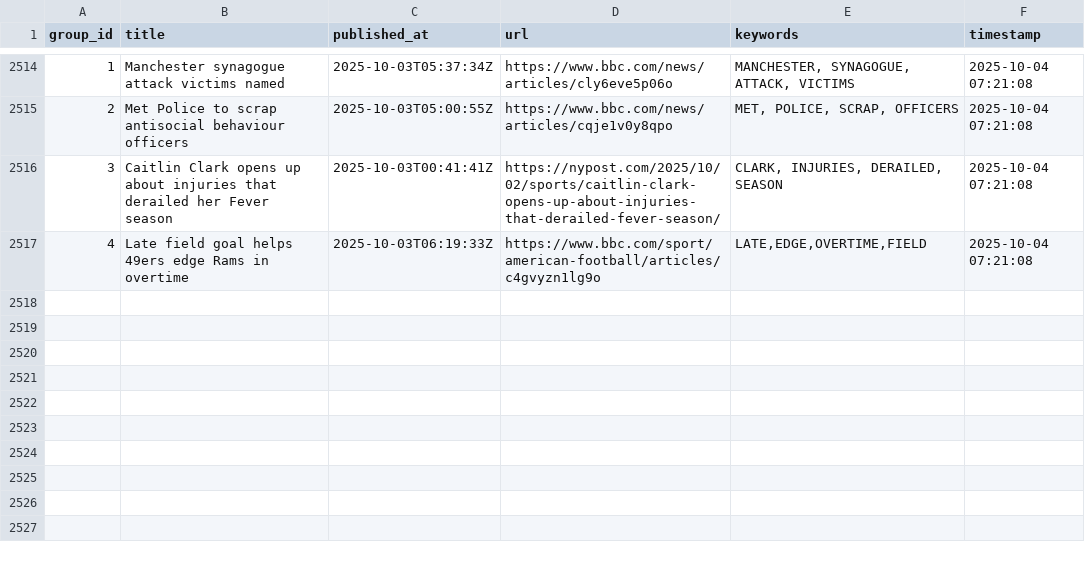
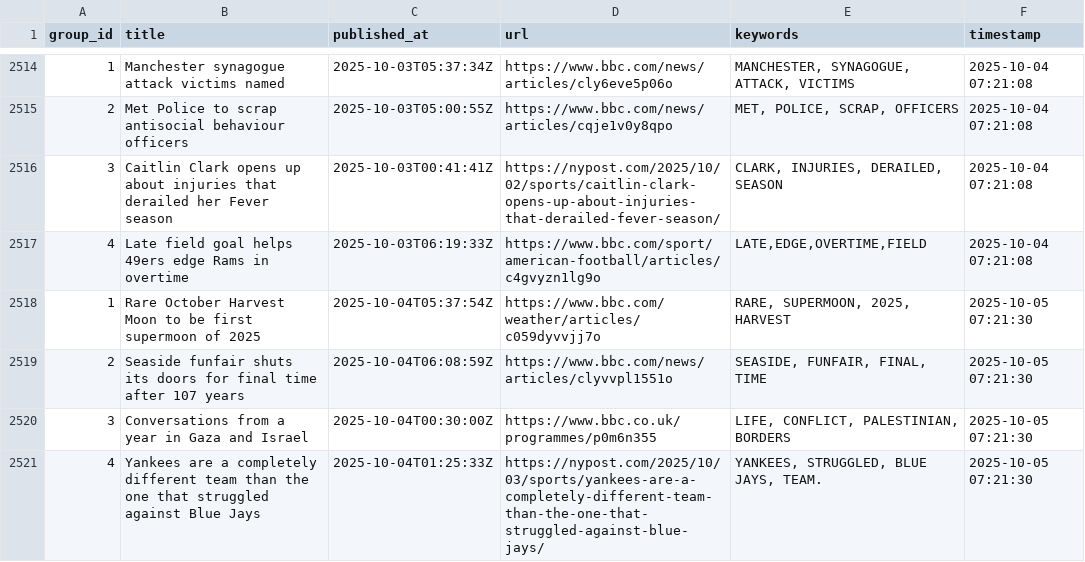
Before and after one commit to lileungws/whatsnews01, a CSV file: history/history.csv, drawn as a sheet; only a part is shown, gaps mark what is left out; the diff names each change by its address in the sheet, - before the commit and + after, or states it on an @@ line.

Commit message:
Update keywords main.csv

```diff
--- a/history/history.csv
+++ b/history/history.csv
+row 2518: 1 | Rare October Harvest Moon to be first supermoon of 2025 | 2025-10-04T05:37:54Z | https://www.bbc.com/weather/articles/c059dyvvjj7o | RARE, SUPERMOON, 2025, HARVEST | 2025-10-05 07:21:30
+row 2519: 2 | Seaside funfair shuts its doors for final time after 107 years | 2025-10-04T06:08:59Z | https://www.bbc.com/news/articles/clyvvpl1551o | SEASIDE, FUNFAIR, FINAL, TIME | 2025-10-05 07:21:30
+row 2520: 3 | Conversations from a year in Gaza and Israel | 2025-10-04T00:30:00Z | https://www.bbc.co.uk/programmes/p0m6n355 | LIFE, CONFLICT, PALESTINIAN, BORDERS | 2025-10-05 07:21:30
+row 2521: 4 | Yankees are a completely different team than the one that struggled against Blue Jays | 2025-10-04T01:25:33Z | https://nypost.com/2025/10/03/sports/yankees-are-a-completely-different-team-than-the-one-that-struggled-against-blue-jays/ | YANKEES, STRUGGLED, BLUE JAYS, TEAM. | 2025-10-05 07:21:30
```
Also changed, not shown: web/data/main.csv.
